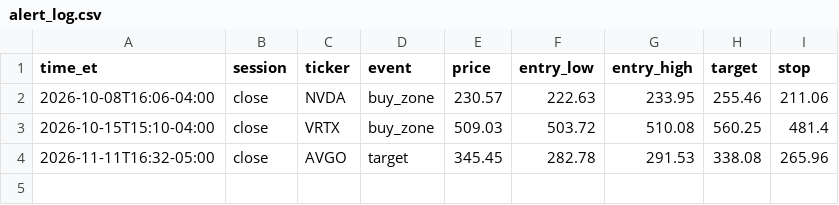
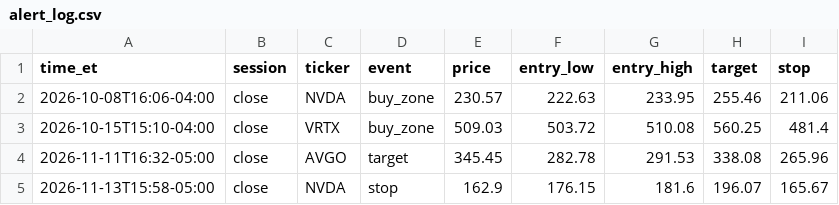
Before and after one commit to Natchaponsor/trading-agent, a CSV file: data/alert_log.csv, drawn as a sheet.

```diff
--- a/data/alert_log.csv
+++ b/data/alert_log.csv
@@ -4 +4,2 @@ time_et,session,ticker,event,price,entry_low,entry_high,target,stop
 2026-11-11T16:32-05:00,close,AVGO,target,345.45,282.78,291.53,338.08,265.96
+2026-11-13T15:58-05:00,close,NVDA,stop,162.9,176.15,181.6,196.07,165.67
```
Also changed, not shown: 3 other files.
